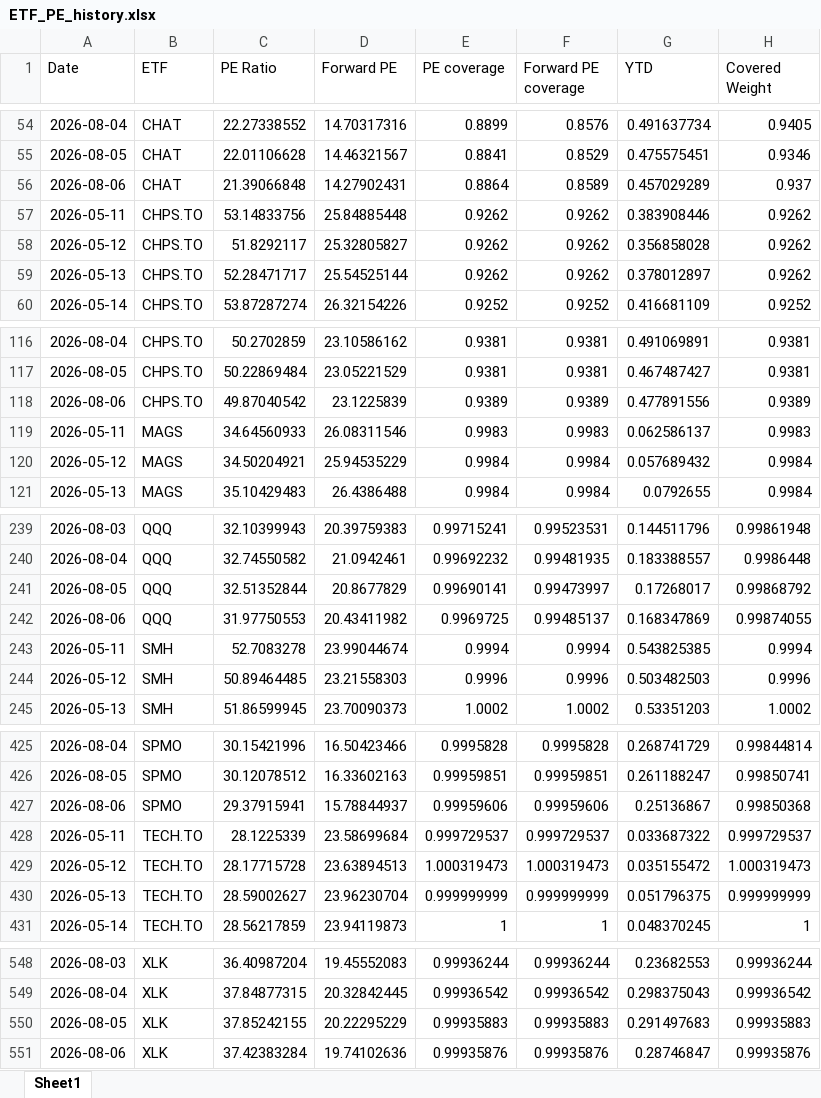
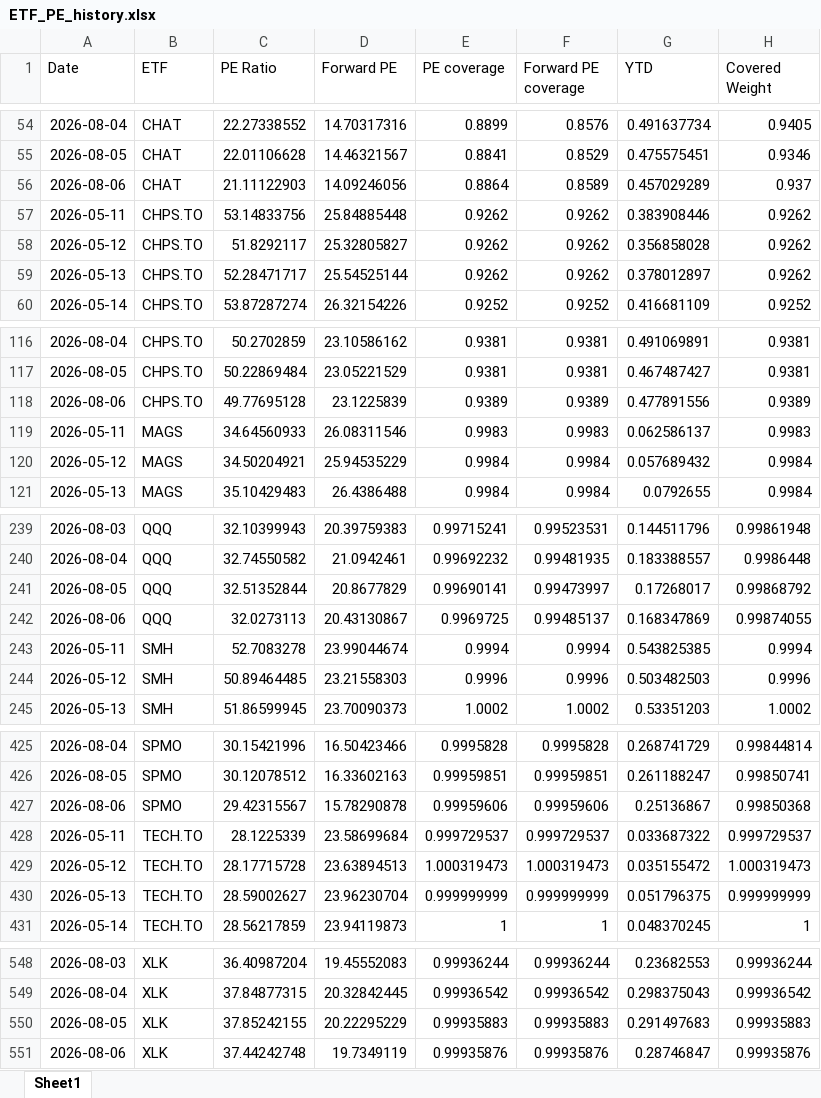
Before and after one commit to pianissix7mo/weekly-etf-report, an Excel workbook: etf_analyst_target_outputs/ETF_PE_history.xlsx, sheet Sheet1, drawn as a sheet; only a part is shown, gaps mark what is left out; values as stored, in another font and other column widths than the file's, no borders; the diff covers the shown part only; the diff names each change by its address in the sheet, - before the commit and + after, or states it on an @@ line.

```diff
--- a/etf_analyst_target_outputs/ETF_PE_history.xlsx (sheet Sheet1)
+++ b/etf_analyst_target_outputs/ETF_PE_history.xlsx (sheet Sheet1)
-C56 (PE Ratio): 21.39066848
+C56 (PE Ratio): 21.11122903
-D56 (Forward PE): 14.27902431
+D56 (Forward PE): 14.09246056
-C118 (PE Ratio): 49.87040542
+C118 (PE Ratio): 49.77695128
-C242 (PE Ratio): 31.97750553
+C242 (PE Ratio): 32.0273113
-D242 (Forward PE): 20.43411982
+D242 (Forward PE): 20.43130867
-C427 (PE Ratio): 29.37915941
+C427 (PE Ratio): 29.42315567
-D427 (Forward PE): 15.78844937
+D427 (Forward PE): 15.78290878
-C551 (PE Ratio): 37.42383284
+C551 (PE Ratio): 37.44242748
-D551 (Forward PE): 19.74102636
+D551 (Forward PE): 19.7349119
```
Also changed, not shown: 3 edited cells elsewhere in this sheet.
